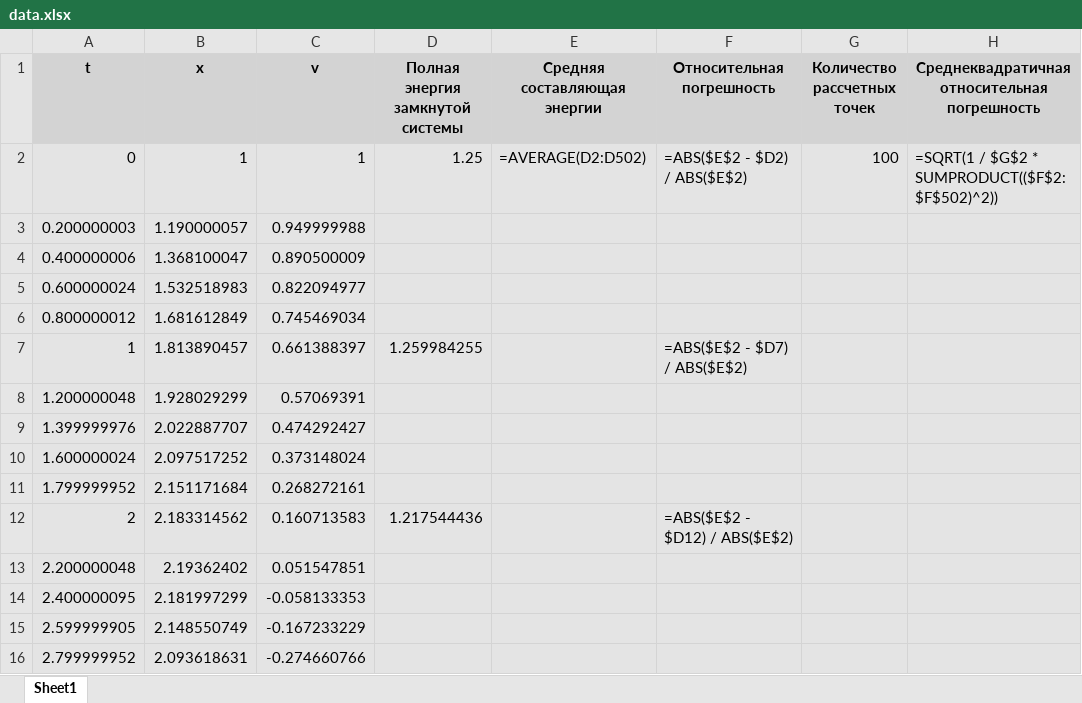
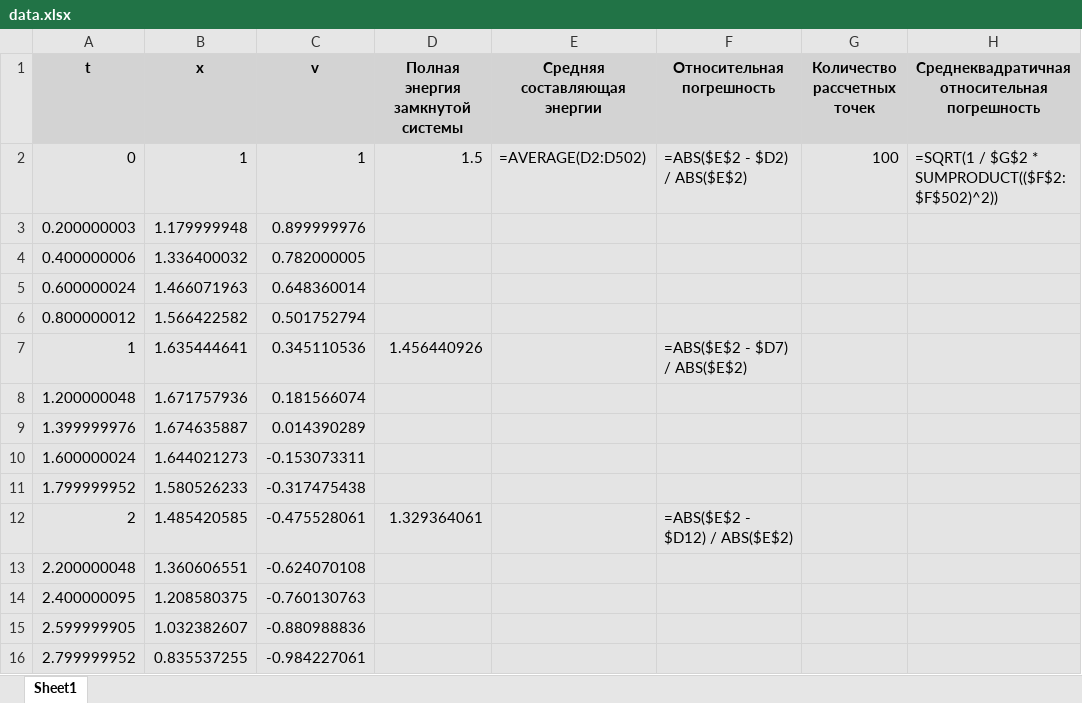
Before and after one commit to mruax/summer_practice, an Excel workbook: src/data.xlsx, sheet Sheet1, drawn as a sheet; only a part is shown; values as stored, in another font and other column widths than the file's, no borders; formulas without a stored value are shown as written; the diff covers the shown part only; the diff names each change by its address in the sheet, - before the commit and + after, or states it on an @@ line.

```diff
--- a/src/data.xlsx (sheet Sheet1)
+++ b/src/data.xlsx (sheet Sheet1)
-D2 (Полная энергия замкнутой системы): 1.25
+D2 (Полная энергия замкнутой системы): 1.5
-B3 (x): 1.190000057
+B3 (x): 1.179999948
-C3 (v): 0.949999988
+C3 (v): 0.899999976
-B4 (x): 1.368100047
+B4 (x): 1.336400032
-C4 (v): 0.890500009
+C4 (v): 0.782000005
-B5 (x): 1.532518983
+B5 (x): 1.466071963
-C5 (v): 0.822094977
+C5 (v): 0.648360014
-B6 (x): 1.681612849
+B6 (x): 1.566422582
-C6 (v): 0.745469034
+C6 (v): 0.501752794
-B7 (x): 1.813890457
+B7 (x): 1.635444641
-C7 (v): 0.661388397
+C7 (v): 0.345110536
-D7 (Полная энергия замкнутой системы): 1.259984255
+D7 (Полная энергия замкнутой системы): 1.456440926
-B8 (x): 1.928029299
+B8 (x): 1.671757936
-C8 (v): 0.57069391
+C8 (v): 0.181566074
-B9 (x): 2.022887707
+B9 (x): 1.674635887
-C9 (v): 0.474292427
+C9 (v): 0.014390289
-B10 (x): 2.097517252
+B10 (x): 1.644021273
-C10 (v): 0.373148024
+C10 (v): -0.153073311
-B11 (x): 2.151171684
+B11 (x): 1.580526233
-C11 (v): 0.268272161
+C11 (v): -0.317475438
-B12 (x): 2.183314562
+B12 (x): 1.485420585
-C12 (v): 0.160713583
+C12 (v): -0.475528061
-D12 (Полная энергия замкнутой системы): 1.217544436
+D12 (Полная энергия замкнутой системы): 1.329364061
-B13 (x): 2.19362402
+B13 (x): 1.360606551
-C13 (v): 0.051547851
+C13 (v): -0.624070108
-B14 (x): 2.181997299
+B14 (x): 1.208580375
-C14 (v): -0.058133353
+C14 (v): -0.760130763
-B15 (x): 2.148550749
+B15 (x): 1.032382607
-C15 (v): -0.167233229
+C15 (v): -0.880988836
-B16 (x): 2.093618631
+B16 (x): 0.835537255
-C16 (v): -0.274660766
+C16 (v): -0.984227061
```
Also changed, not shown: 1070 edited cells elsewhere in this sheet, 4 other files.
